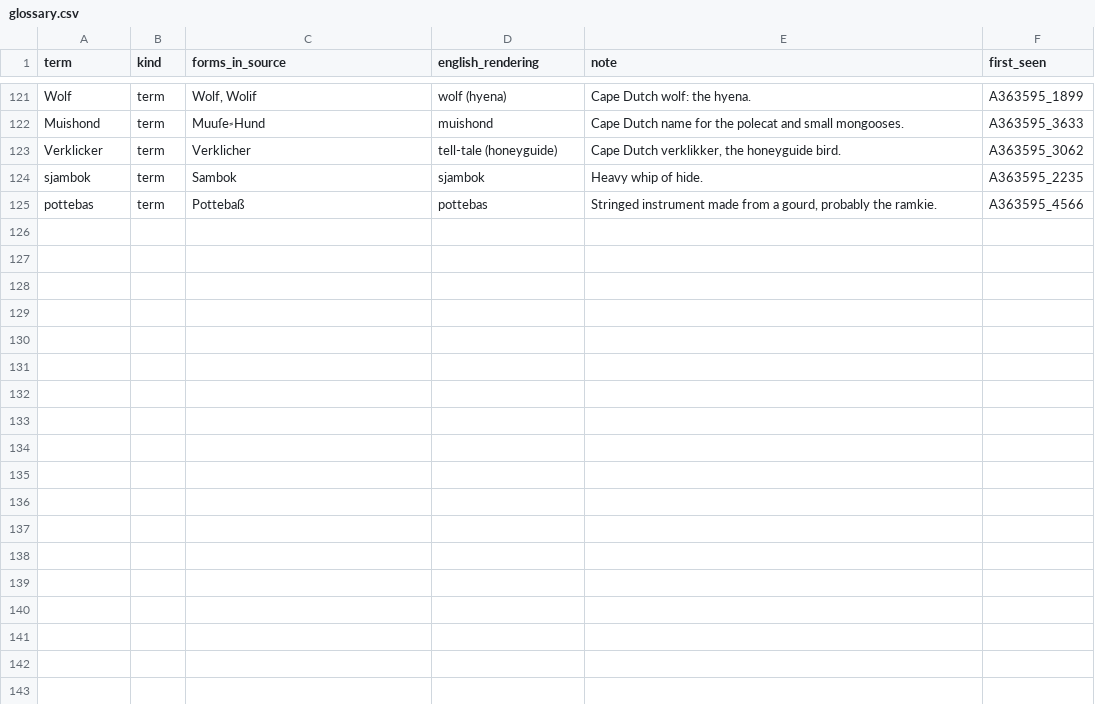
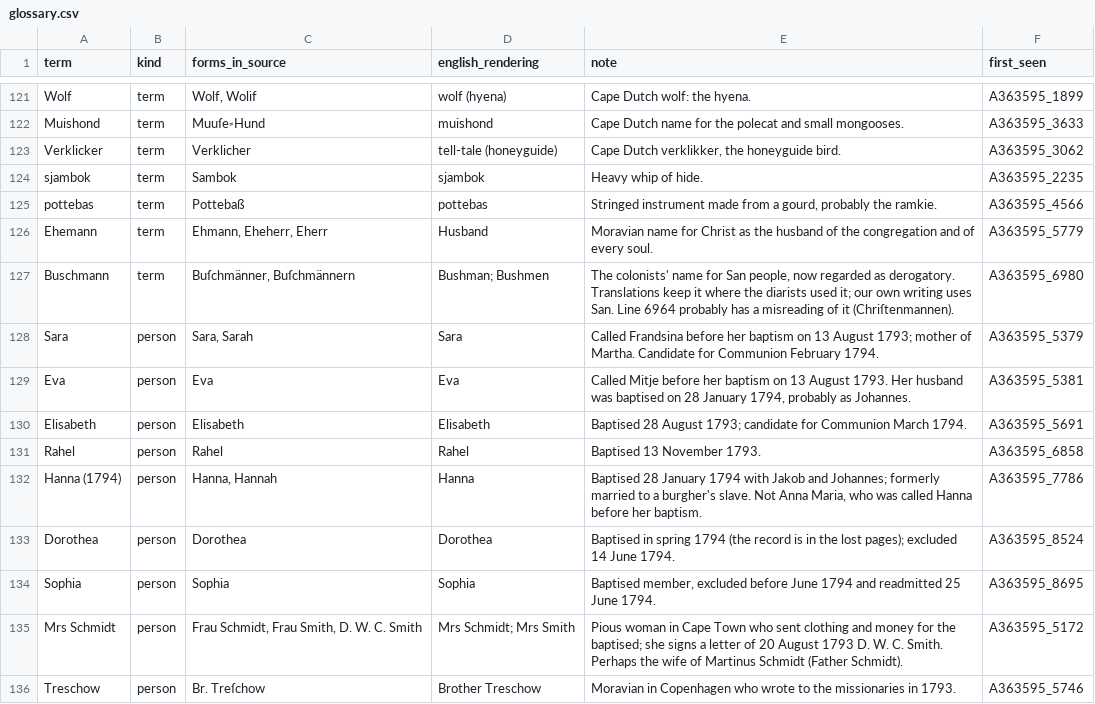
Before and after one commit to mbh66/genadendal-diaries, a CSV file: glossary.csv, drawn as a sheet; only a part is shown, gaps mark what is left out; the diff covers the shown part only.

```diff
--- a/glossary.csv
+++ b/glossary.csv
@@ -125 +125,12 @@ sjambok,term,Sambok,sjambok,Heavy whip of hide.,A363595_2235
 pottebas,term,Pottebaß,pottebas,"Stringed instrument made from a gourd, probably the ramkie.",A363595_4566
+Ehemann,term,"Ehmann, Eheherr, Eherr",Husband,Moravian name for Christ as the husband of the congregation and of every soul.,A363595_5779
+Buschmann,term,"Buſchmänner, Buſchmännern",Bushman; Bushmen,"The colonists' name for San people, now regarded as derogatory. Translations keep it where the diarists used it; our own writing uses San. Line 6964 probably has a misreading of it (Chriſtenmannen).",A363595_6980
+Sara,person,"Sara, Sarah",Sara,Called Frandsina before her baptism on 13 August 1793; mother of Martha. Candidate for Communion February 1794.,A363595_5379
+Eva,person,Eva,Eva,"Called Mitje before her baptism on 13 August 1793. Her husband was baptised on 28 January 1794, probably as Johannes.",A363595_5381
+Elisabeth,person,Elisabeth,Elisabeth,Baptised 28 August 1793; candidate for Communion March 1794.,A363595_5691
+Rahel,person,Rahel,Rahel,Baptised 13 November 1793.,A363595_6858
+Hanna (1794),person,"Hanna, Hannah",Hanna,"Baptised 28 January 1794 with Jakob and Johannes; formerly married to a burgher's slave. Not Anna Maria, who was called Hanna before her baptism.",A363595_7786
+Dorothea,person,Dorothea,Dorothea,Baptised in spring 1794 (the record is in the lost pages); excluded 14 June 1794.,A363595_8524
+Sophia,person,Sophia,Sophia,"Baptised member, excluded before June 1794 and readmitted 25 June 1794.",A363595_8695
+Mrs Schmidt,person,"Frau Schmidt, Frau Smith, D. W. C. Smith",Mrs Schmidt; Mrs Smith,Pious woman in Cape Town who sent clothing and money for the baptised; she signs a letter of 20 August 1793 D. W. C. Smith. Perhaps the wife of Martinus Schmidt (Father Schmidt).,A363595_5172
+Treschow,person,Br. Treſchow,Brother Treschow,Moravian in Copenhagen who wrote to the missionaries in 1793.,A363595_5746
```
Also changed, not shown: 11 added rows and 7 edited cells elsewhere in this file, translations/en/A363595/entries.csv, 12 other files.
